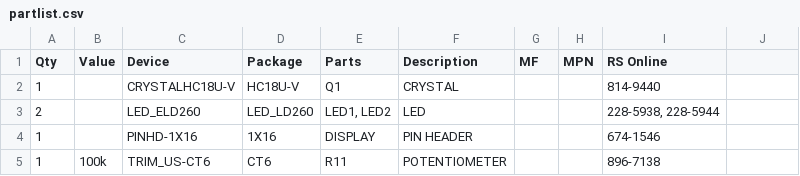
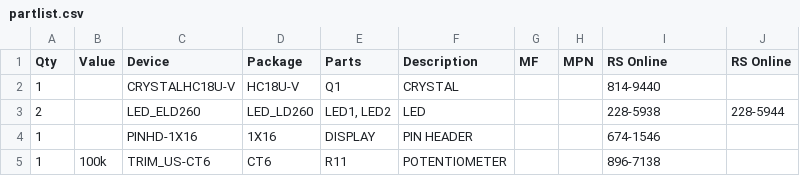
Before and after one commit to sunriax/board, a CSV file: controller/partlist.csv, drawn as a sheet; only a part is shown.

Commit message:
Corrected partlist

```diff
--- a/controller/partlist.csv
+++ b/controller/partlist.csv
@@ -1,4 +1,4 @@
-Qty;Value;Device;Package;Parts;Description;MF;MPN;RS Online;
+Qty;Value;Device;Package;Parts;Description;MF;MPN;RS Online;RS Online
 1;;CRYSTALHC18U-V;HC18U-V;Q1;CRYSTAL;;;814-9440;
-2;;LED_ELD260;LED_LD260;LED1, LED2;LED;;;228-5938, 228-5944;
+2;;LED_ELD260;LED_LD260;LED1, LED2;LED;;;228-5938;228-5944
 1;;PINHD-1X16;1X16;DISPLAY;PIN HEADER;;;674-1546;
```
